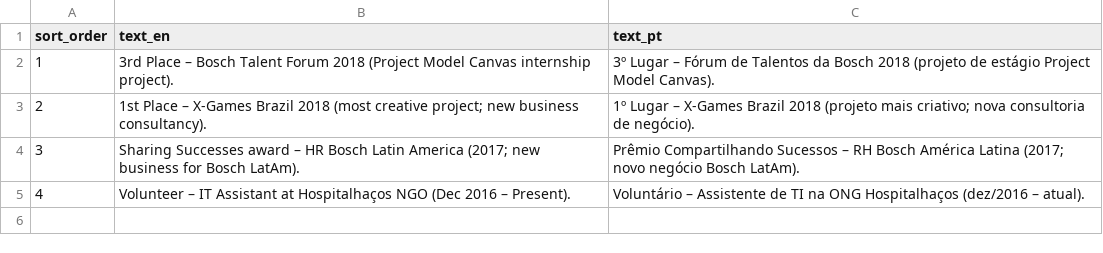
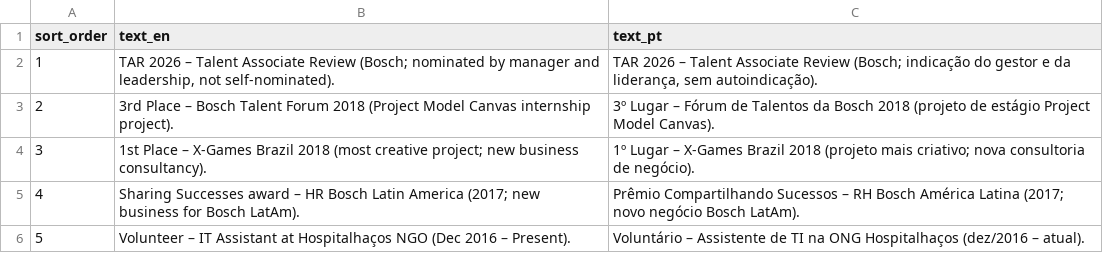
Before and after one commit to duducm2/my-personal-repo, a CSV file: my-data/canonical/additional.csv, drawn as a sheet.

```diff
--- a/my-data/canonical/additional.csv
+++ b/my-data/canonical/additional.csv
@@ -1,5 +1,6 @@
 sort_order,text_en,text_pt
-1,3rd Place – Bosch Talent Forum 2018 (Project Model Canvas internship project).,3º Lugar – Fórum de Talentos da Bosch 2018 (projeto de estágio Project Model Canvas).
-2,1st Place – X-Games Brazil 2018 (most creative project; new business consultancy).,1º Lugar – X-Games Brazil 2018 (projeto mais criativo; nova consultoria de negócio).
-3,Sharing Successes award – HR Bosch Latin America (2017; new business for Bosch LatAm).,Prêmio Compartilhando Sucessos – RH Bosch América Latina (2017; novo negócio Bosch LatAm).
-4,Volunteer – IT Assistant at Hospitalhaços NGO (Dec 2016 – Present).,Voluntário – Assistente de TI na ONG Hospitalhaços (dez/2016 – atual).
+1,"TAR 2026 – Talent Associate Review (Bosch; nominated by manager and leadership, not self-nominated).","TAR 2026 – Talent Associate Review (Bosch; indicação do gestor e da liderança, sem autoindicação)."
+2,3rd Place – Bosch Talent Forum 2018 (Project Model Canvas internship project).,3º Lugar – Fórum de Talentos da Bosch 2018 (projeto de estágio Project Model Canvas).
+3,1st Place – X-Games Brazil 2018 (most creative project; new business consultancy).,1º Lugar – X-Games Brazil 2018 (projeto mais criativo; nova consultoria de negócio).
+4,Sharing Successes award – HR Bosch Latin America (2017; new business for Bosch LatAm).,Prêmio Compartilhando Sucessos – RH Bosch América Latina (2017; novo negócio Bosch LatAm).
+5,Volunteer – IT Assistant at Hospitalhaços NGO (Dec 2016 – Present).,Voluntário – Assistente de TI na ONG Hospitalhaços (dez/2016 – atual).
```
Also changed, not shown: my-data/canonical/recognitions.csv, 1 other file.
